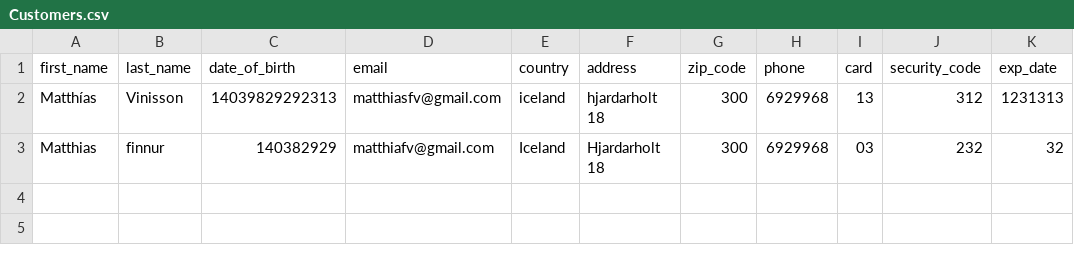
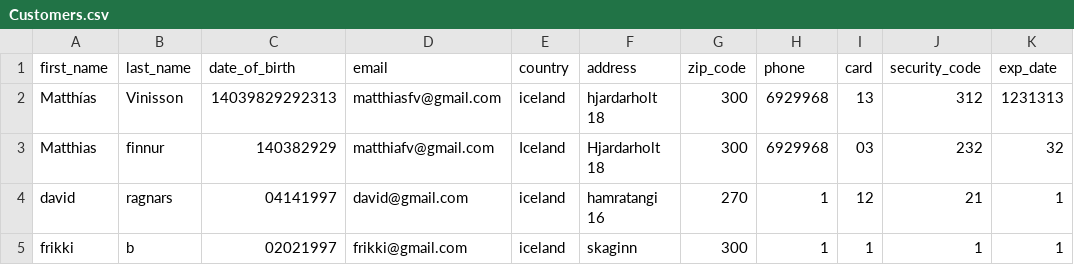
Before and after one commit to pker98/Happy-Wheels-V2, a CSV file: Data/Customers.csv, drawn as a sheet; the diff names each change by its address in the sheet, - before the commit and + after, or states it on an @@ line.

```diff
--- a/Data/Customers.csv
+++ b/Data/Customers.csv
+row 4: david | ragnars | 04141997 | david@gmail.com | iceland | hamratangi 16 | 270 | 1 | 12 | 21 | 1
+row 5: frikki | b | 02021997 | frikki@gmail.com | iceland | skaginn | 300 | 1 | 1 | 1 | 1
```
Also changed, not shown: Data/LOG.csv, 18 other files.
